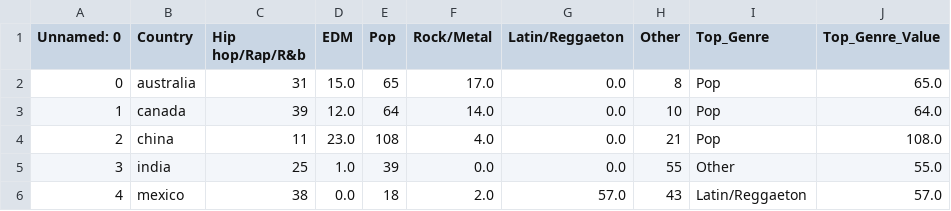
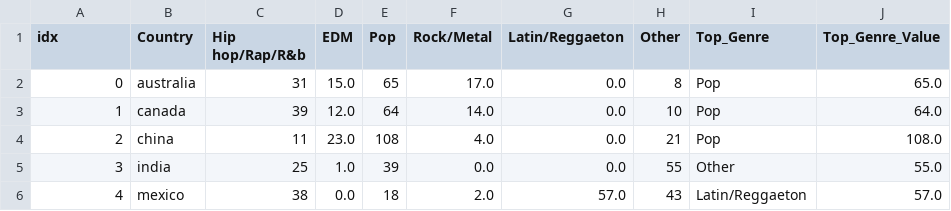
Before and after one commit to mpaa0003/-2179----Data-Visualization---, a CSV file: Asgn2_Datasets/genres-by-country-mapped.csv, drawn as a sheet; only a part is shown; the diff names each change by its address in the sheet, - before the commit and + after, or states it on an @@ line.

Commit message:
Update genres-by-country-mapped.csv

```diff
--- a/Asgn2_Datasets/genres-by-country-mapped.csv
+++ b/Asgn2_Datasets/genres-by-country-mapped.csv
-A1: Unnamed: 0
+A1: idx
```
